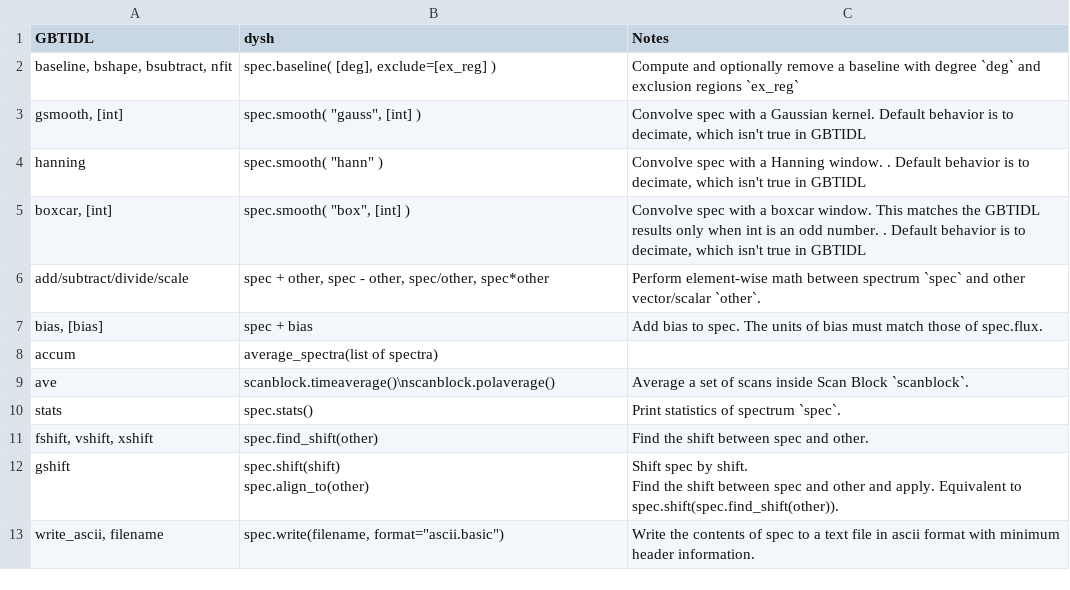
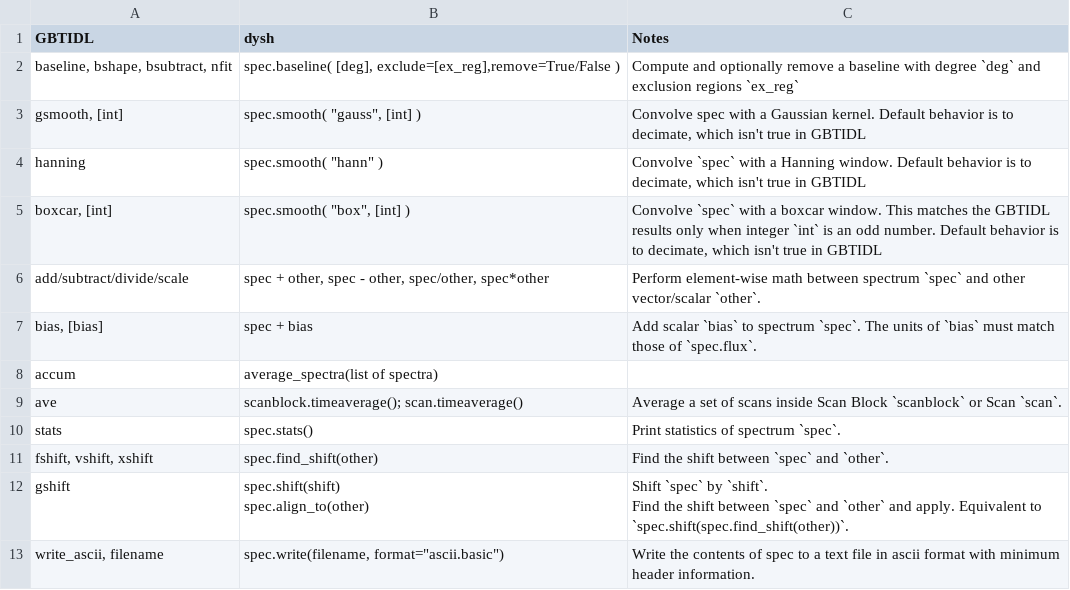
Before and after one commit to GreenBankObservatory/dysh, a CSV file: docs/source/reference/files/Spectrum_ops.csv, drawn as a sheet.

Commit message:
dysh for gbtidl users

```diff
--- a/docs/source/reference/files/Spectrum_ops.csv
+++ b/docs/source/reference/files/Spectrum_ops.csv
@@ -1,15 +1,15 @@
 GBTIDL,dysh,Notes
-"baseline, bshape, bsubtract, nfit","spec.baseline( [deg], exclude=[ex_reg] )",Compute and optionally remove a baseline with degree `deg` and exclusion regions `ex_reg`
+"baseline, bshape, bsubtract, nfit","spec.baseline( [deg], exclude=[ex_reg],remove=True/False )",Compute and optionally remove a baseline with degree `deg` and exclusion regions `ex_reg`
 "gsmooth, [int]","spec.smooth( ""gauss"", [int] )","Convolve spec with a Gaussian kernel. Default behavior is to decimate, which isn't true in GBTIDL"
-hanning,"spec.smooth( ""hann"" )","Convolve spec with a Hanning window. . Default behavior is to decimate, which isn't true in GBTIDL"
-"boxcar, [int]","spec.smooth( ""box"", [int] )","Convolve spec with a boxcar window. This matches the GBTIDL results only when int is an odd number. . Default behavior is to decimate, which isn't true in GBTIDL"
+hanning,"spec.smooth( ""hann"" )","Convolve `spec` with a Hanning window. Default behavior is to decimate, which isn't true in GBTIDL"
+"boxcar, [int]","spec.smooth( ""box"", [int] )","Convolve `spec` with a boxcar window. This matches the GBTIDL results only when integer `int` is an odd number. Default behavior is to decimate, which isn't true in GBTIDL"
 add/subtract/divide/scale,"spec + other, spec - other, spec/other, spec*other",Perform element-wise math between spectrum `spec` and other vector/scalar `other`.
-"bias, [bias]",spec + bias,Add bias to spec. The units of bias must match those of spec.flux.
+"bias, [bias]",spec + bias,Add scalar `bias` to spectrum `spec`. The units of `bias` must match those of `spec.flux`.
 accum,average_spectra(list of spectra),
-ave,scanblock.timeaverage()\nscanblock.polaverage(),Average a set of scans inside Scan Block `scanblock`.
+ave,scanblock.timeaverage(); scan.timeaverage(),Average a set of scans inside Scan Block `scanblock` or Scan `scan`.
 stats,spec.stats(),Print statistics of spectrum `spec`.
-"fshift, vshift, xshift",spec.find_shift(other),Find the shift between spec and other.
-gshift,"spec.shift(shift)
-spec.align_to(other)","Shift spec by shift.
-Find the shift between spec and other and apply. Equivalent to spec.shift(spec.find_shift(other))."
+"fshift, vshift, xshift",spec.find_shift(other),Find the shift between `spec` and `other`.
+gshift,"spec.shift(shift)
+spec.align_to(other)","Shift `spec` by `shift`.
+Find the shift between `spec` and `other` and apply. Equivalent to `spec.shift(spec.find_shift(other))`."
 "write_ascii, filename","spec.write(filename, format=""ascii.basic"")",Write the contents of spec to a text file in ascii format with minimum header information.
```
Also changed, not shown: docs/source/reference/files/FileIO.csv, 7 other files.
